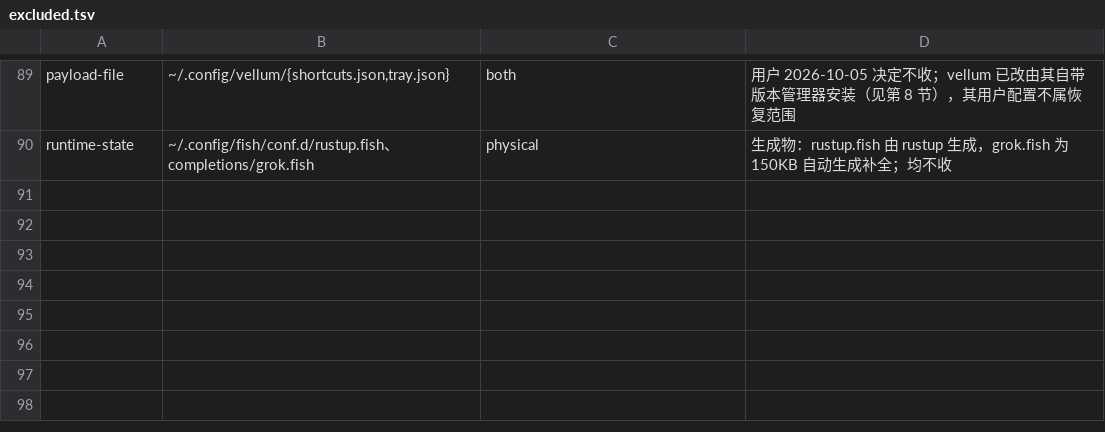
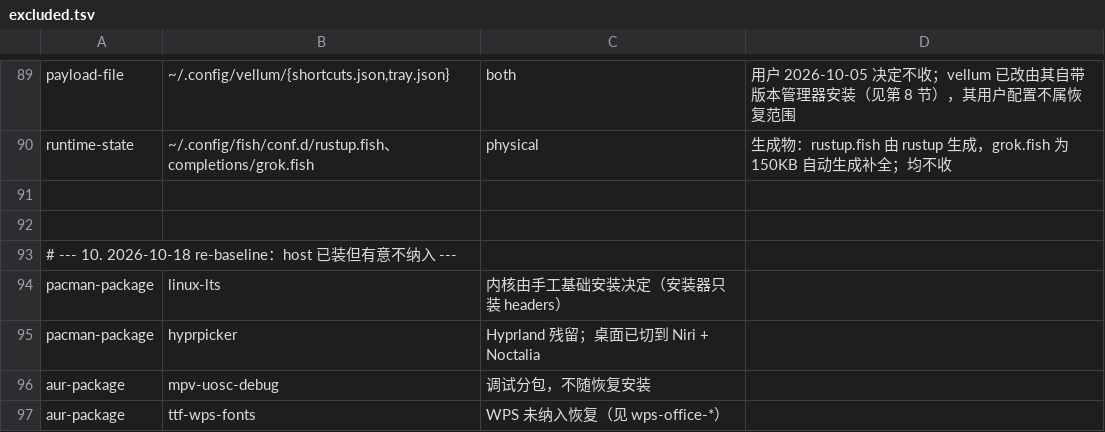
Before and after one commit to tjz123psh/arch-dms, a TSV file: manifests/excluded.tsv, drawn as a sheet; only a part is shown, gaps mark what is left out.

```diff
--- a/manifests/excluded.tsv
+++ b/manifests/excluded.tsv
@@ -90 +90,8 @@ payload-file	~/.config/vellum/{shortcuts.json,tray.json}	both	用户 2026-10-05
 runtime-state	~/.config/fish/conf.d/rustup.fish、completions/grok.fish	physical	生成物：rustup.fish 由 rustup 生成，grok.fish 为 150KB 自动生成补全；均不收
+
+
+# --- 10. 2026-10-18 re-baseline：host 已装但有意不纳入 ---
+pacman-package	linux-lts	内核由手工基础安装决定（安装器只装 headers）
+pacman-package	hyprpicker	Hyprland 残留；桌面已切到 Niri + Noctalia
+aur-package	mpv-uosc-debug	调试分包，不随恢复安装
+aur-package	ttf-wps-fonts	WPS 未纳入恢复（见 wps-office-*）
```
Also changed, not shown: manifests/aur-recipes.tsv, manifests/workstation-packages.tsv, 1 other file.
